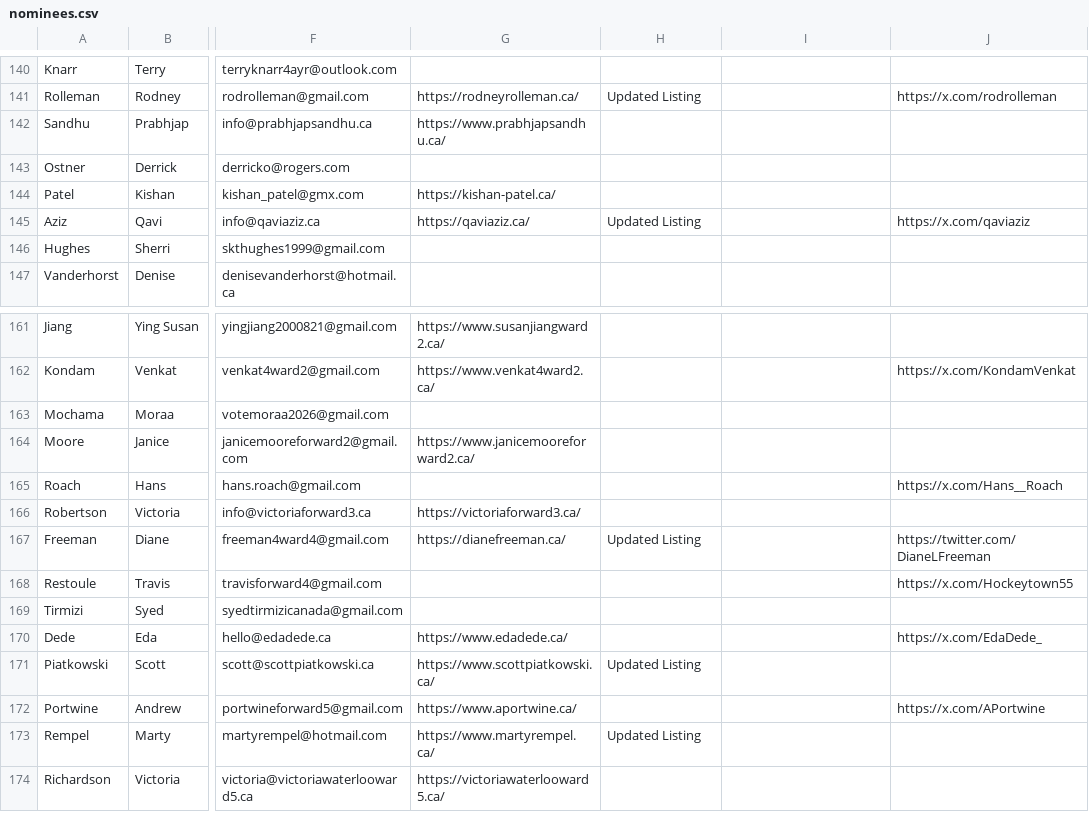
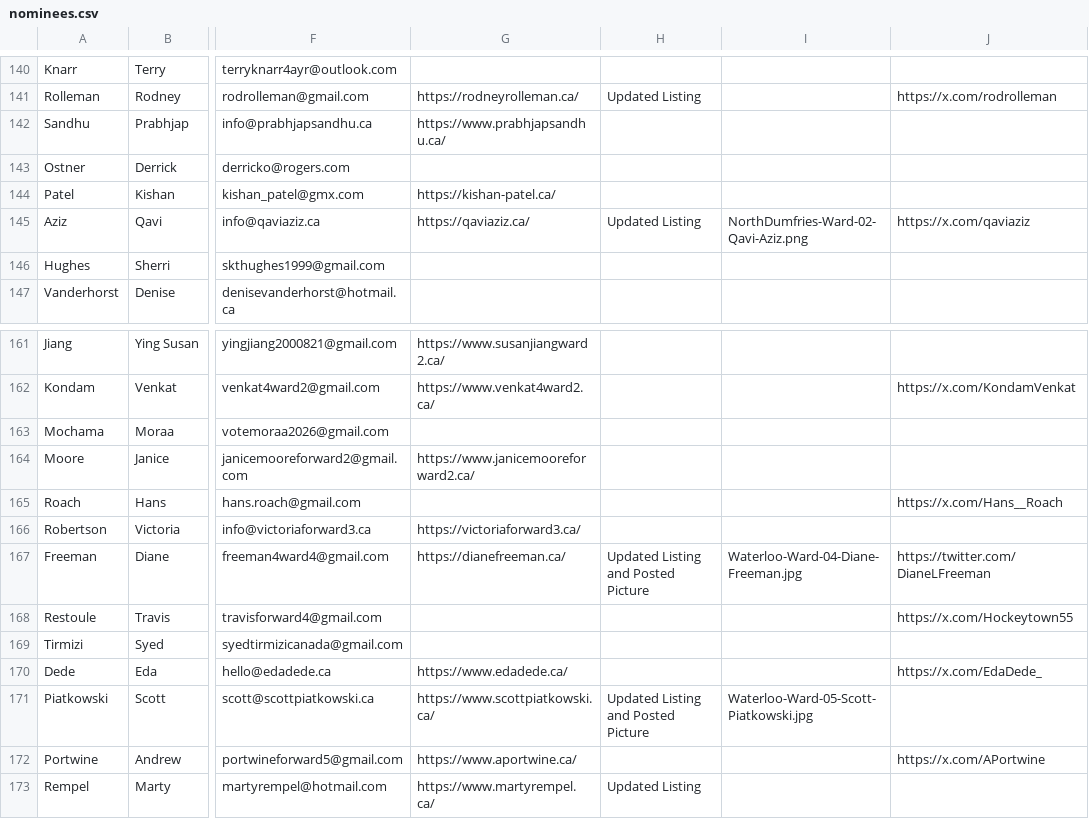
Before and after one commit to CivicTechWR/WRVotesMunicipal2026, a CSV file: docs/_data/sync/nominees.csv, drawn as a sheet; only a part is shown, gaps mark what is left out; the shorter side is filled out with more unchanged rows; the diff names each change by its address in the sheet, - before the commit and + after, or states it on an @@ line.

Commit message:
Auto-commit: updated nominees.csv from Google Docs

```diff
--- a/docs/_data/sync/nominees.csv
+++ b/docs/_data/sync/nominees.csv
-I145: (empty)
+I145: NorthDumfries-Ward-02-Qavi-Aziz.png
-H167: Updated Listing
+H167: Updated Listing and Posted Picture
-I167: (empty)
+I167: Waterloo-Ward-04-Diane-Freeman.jpg
-H171: Updated Listing
+H171: Updated Listing and Posted Picture
-I171: (empty)
+I171: Waterloo-Ward-05-Scott-Piatkowski.jpg
```
